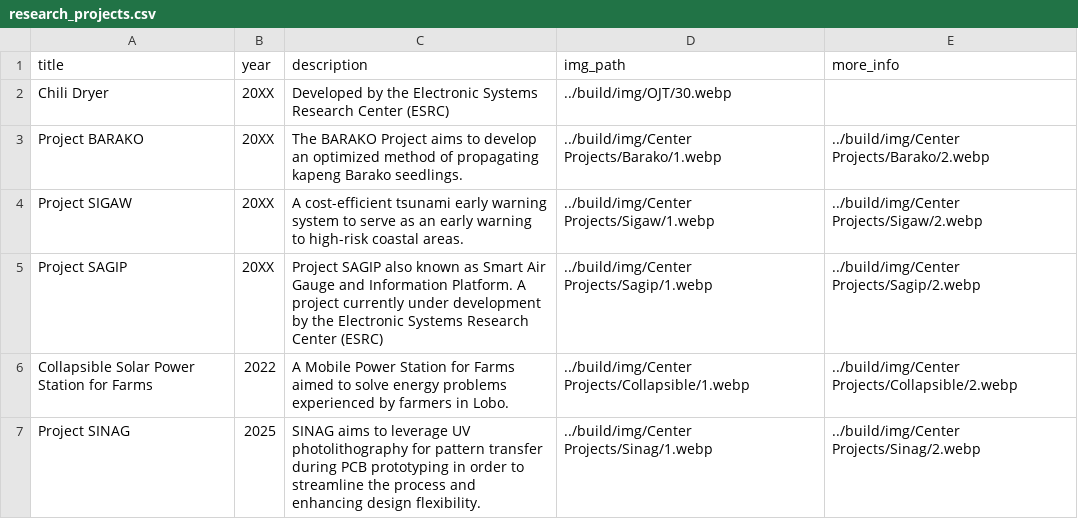
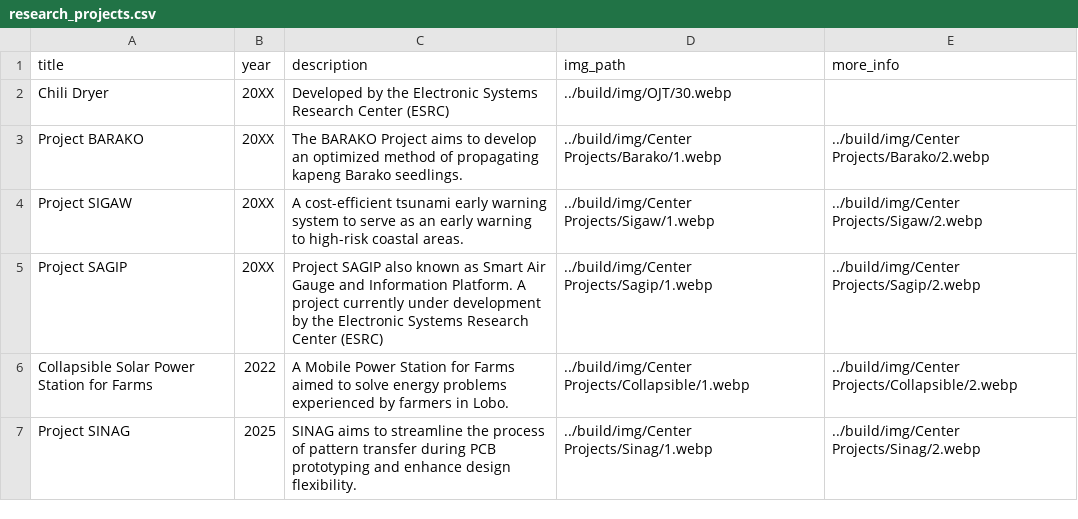
Before and after one commit to Electronic-Systems-Research-Center/Electronic-Systems-Research-Center.github.io, a CSV file: src/research_projects.csv, drawn as a sheet.

Commit message:
feat: Updated project sinag description

```diff
--- a/src/research_projects.csv
+++ b/src/research_projects.csv
@@ -6,2 +6,2 @@ Project SAGIP,20XX,Project SAGIP also known as Smart Air Gauge and Information P
 Collapsible Solar Power Station for Farms,2022,A Mobile Power Station for Farms aimed to solve energy problems experienced by farmers in Lobo.,../build/img/Center Projects/Collapsible/1.webp,../build/img/Center Projects/Collapsible/2.webp
-Project SINAG,2025,SINAG aims to leverage UV photolithography for pattern transfer during PCB prototyping in order to streamline the process and enhancing design flexibility.,../build/img/Center Projects/Sinag/1.webp,../build/img/Center Projects/Sinag/2.webp
+Project SINAG,2025,SINAG aims to streamline the process of pattern transfer during PCB prototyping and enhance design flexibility.,../build/img/Center Projects/Sinag/1.webp,../build/img/Center Projects/Sinag/2.webp
```
